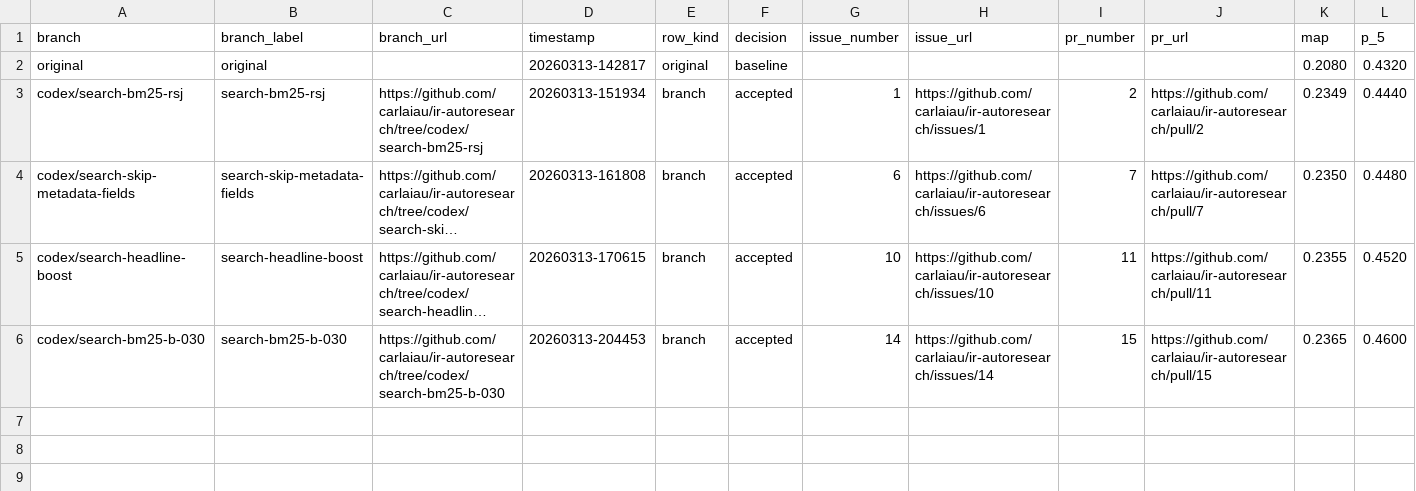
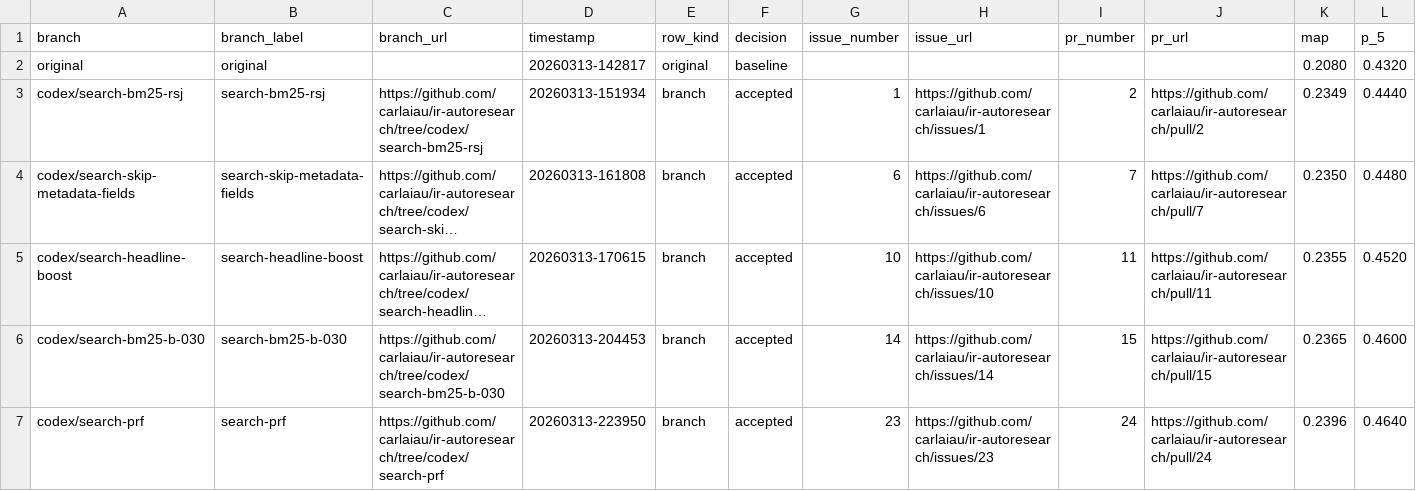
Before and after one commit to carlaiau/ir-autoresearch, a TSV file: docs/metrics/branch-comparisons.tsv, drawn as a sheet; only a part is shown; long unchanged cells end in …; rows hold the shown columns only; the diff names each change by its address in the sheet, - before the commit and + after, or states it on an @@ line.

```diff
--- a/docs/metrics/branch-comparisons.tsv
+++ b/docs/metrics/branch-comparisons.tsv
+row 7: codex/search-prf | search-prf | https://github.com/carlaiau/ir-autoresearch/tree/codex/search-prf | 20260313-223950 | branch | accepted | 23 | https://github.com/carlaiau/ir-autoresearch/issues/23 | 24 | https://github.com/carlaiau/ir-autoresearch/pull/24 | 0.2396 | 0.4640
```
Also changed, not shown: 3 other files.
